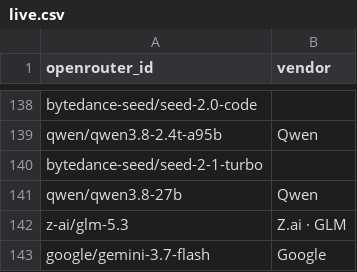
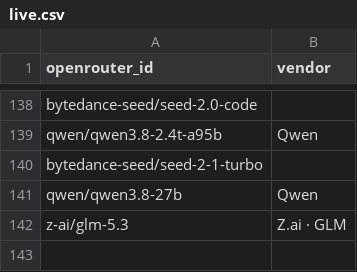
Before and after one commit to Nexight-ai/oneshotlm-prompts, a CSV file: models/live.csv, drawn as a sheet; only a part is shown, gaps mark what is left out.

```diff
--- a/models/live.csv
+++ b/models/live.csv
@@ -142,2 +142 @@ qwen/qwen3.8-27b,Qwen
 z-ai/glm-5.3,Z.ai · GLM
-google/gemini-3.7-flash,Google
```
Also changed, not shown: 1 other file.
